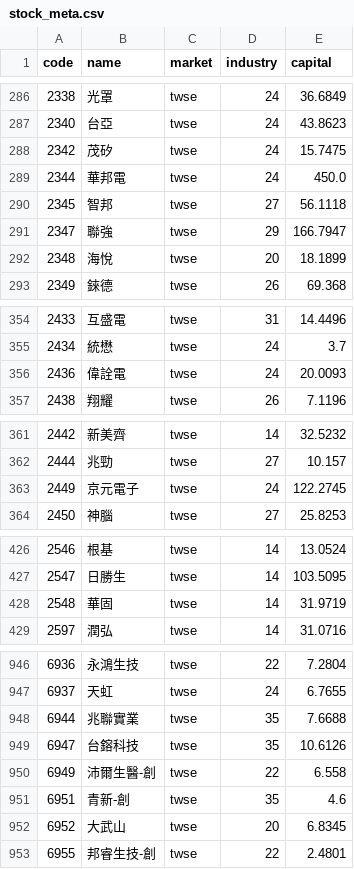
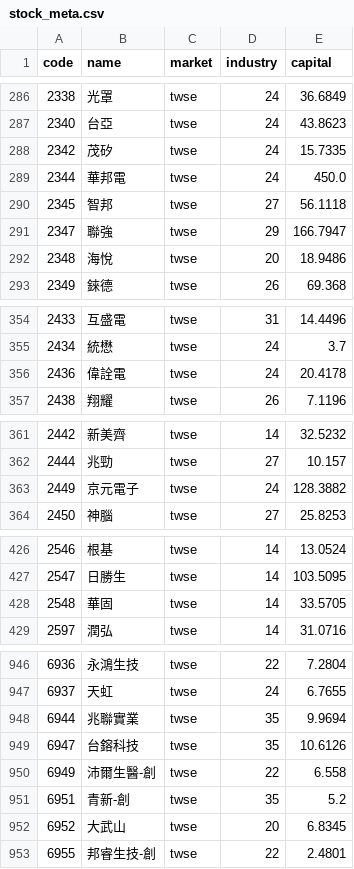
Before and after one commit to viruskingkk/twstock, a CSV file: stock_meta.csv, drawn as a sheet; only a part is shown, gaps mark what is left out; the diff covers the shown part only.

```diff
--- a/stock_meta.csv
+++ b/stock_meta.csv
@@ -287,3 +287,3 @@
 2340,台亞,twse,24,43.8623
-2342,茂矽,twse,24,15.7475
+2342,茂矽,twse,24,15.7335
 2344,華邦電,twse,24,450.0
@@ -291,3 +291,3 @@
 2347,聯強,twse,29,166.7947
-2348,海悅,twse,20,18.1899
+2348,海悅,twse,20,18.9486
 2349,錸德,twse,26,69.368
@@ -355,3 +355,3 @@
 2434,統懋,twse,24,3.7
-2436,偉詮電,twse,24,20.0093
+2436,偉詮電,twse,24,20.4178
 2438,翔耀,twse,26,7.1196
@@ -362,3 +362,3 @@
 2444,兆勁,twse,27,10.157
-2449,京元電子,twse,24,122.2745
+2449,京元電子,twse,24,128.3882
 2450,神腦,twse,27,25.8253
@@ -427,3 +427,3 @@
 2547,日勝生,twse,14,103.5095
-2548,華固,twse,14,31.9719
+2548,華固,twse,14,33.5705
 2597,潤弘,twse,14,31.0716
@@ -947,6 +947,6 @@
 6937,天虹,twse,24,6.7655
-6944,兆聯實業,twse,35,7.6688
+6944,兆聯實業,twse,35,9.9694
 6947,台鎔科技,twse,35,10.6126
 6949,沛爾生醫-創,twse,22,6.558
-6951,青新-創,twse,35,4.6
+6951,青新-創,twse,35,5.2
 6952,大武山,twse,20,6.8345
```
Also changed, not shown: 5 edited cells elsewhere in this file, 1 other file.
